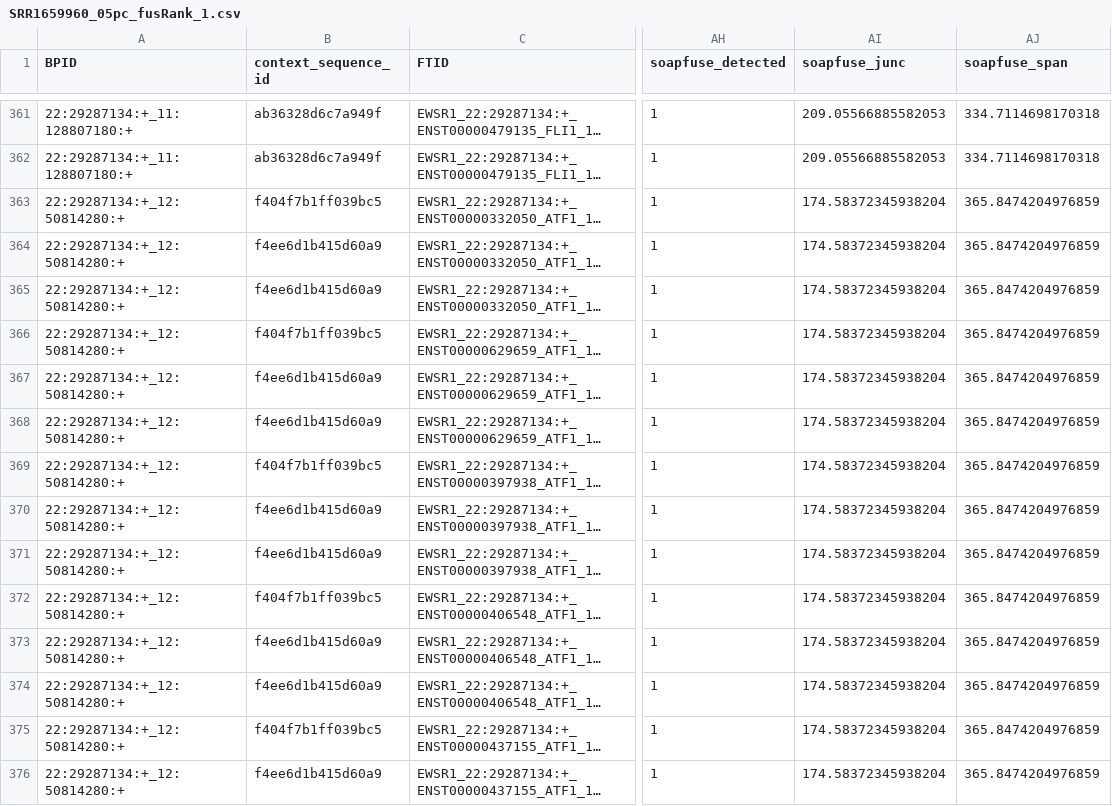
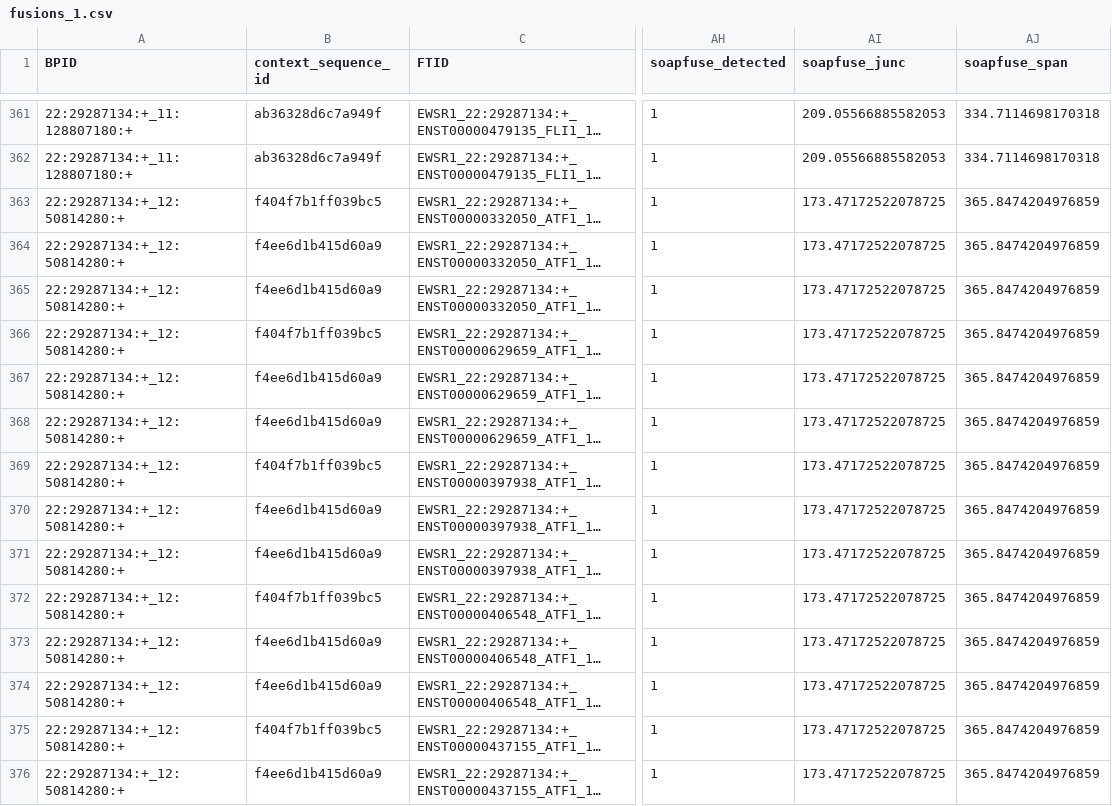
Before and after one commit to TRON-Bioinformatics/EasyFuse, a CSV file: integration_tests/00_test_case/expected/fusions_1.csv (was integration_tests/00_test_case/expected/FusionSummary/SRR1659960_05pc_fusRank_1.csv), drawn as a sheet; only a part is shown, gaps mark what is left out; long unchanged cells end in …; the diff covers the shown part only; the diff names each change by its address in the sheet, - before the commit and + after, or states it on an @@ line.

```diff
--- a/integration_tests/00_test_case/expected/FusionSummary/SRR1659960_05pc_fusRank_1.csv
+++ b/integration_tests/00_test_case/expected/fusions_1.csv
-AI363:AI376 (soapfuse_junc): 174.58372345938204
+AI363:AI376 (soapfuse_junc): 173.47172522078725
```
Also changed, not shown: 80 edited cells elsewhere in this file, integration_tests/00_test_case/expected/fusions.pass.all.csv, integration_tests/00_test_case/expected/fusions.pass.csv, 1 other file.
